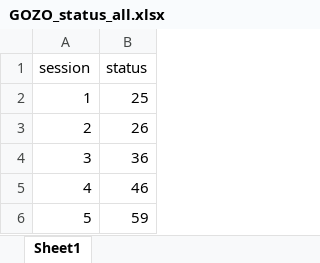
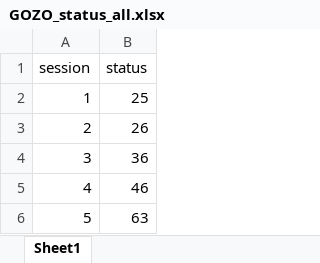
Before and after one commit to Jim-Wright90/participant_3_data, an Excel workbook: data/GOZO_status_all.xlsx, sheet Sheet1, drawn as a sheet; values as stored, in another font and other column widths than the file's, no borders; the diff names each change by its address in the sheet, - before the commit and + after, or states it on an @@ line.

```diff
--- a/data/GOZO_status_all.xlsx (sheet Sheet1)
+++ b/data/GOZO_status_all.xlsx (sheet Sheet1)
-B6 (status): 59
+B6 (status): 63
```
Also changed, not shown: data/GOZO_assignment_count.xlsx, data/GOZO_status_goal.xlsx, 1 other file.
